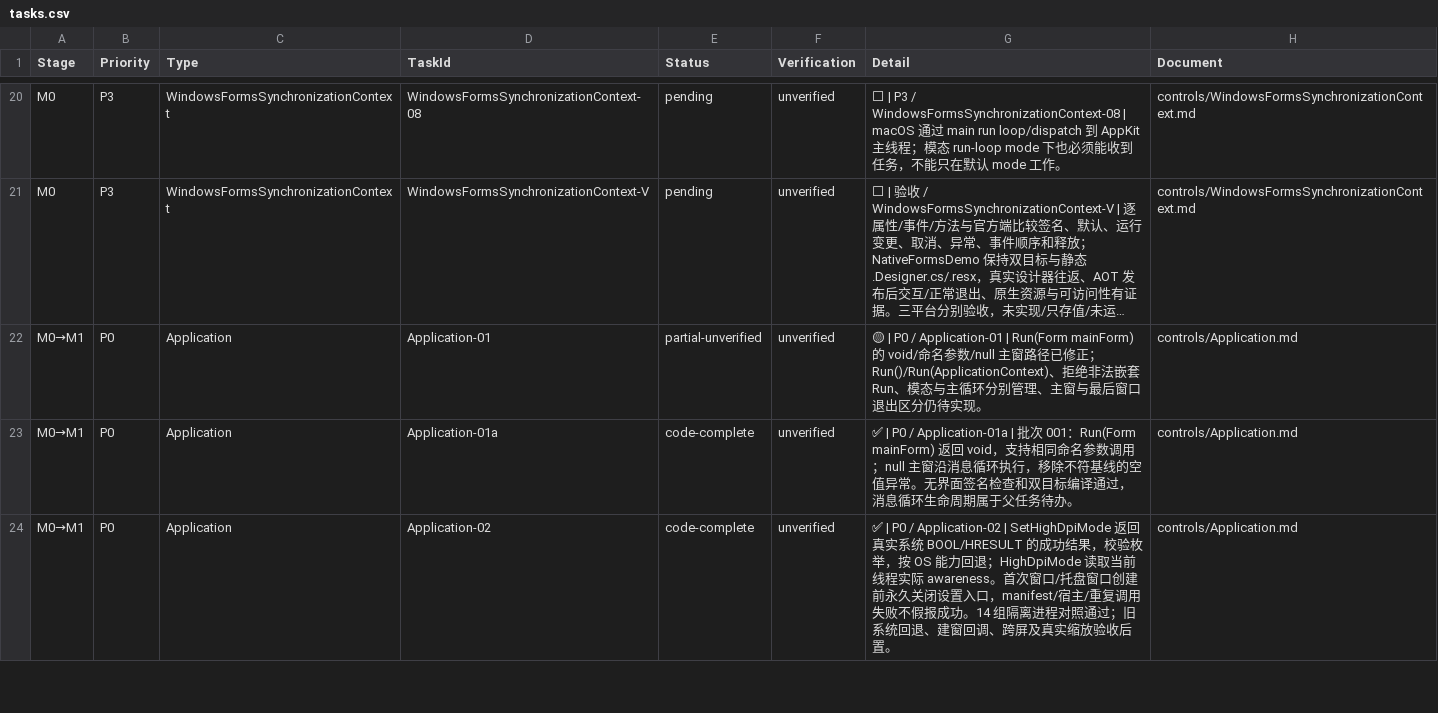
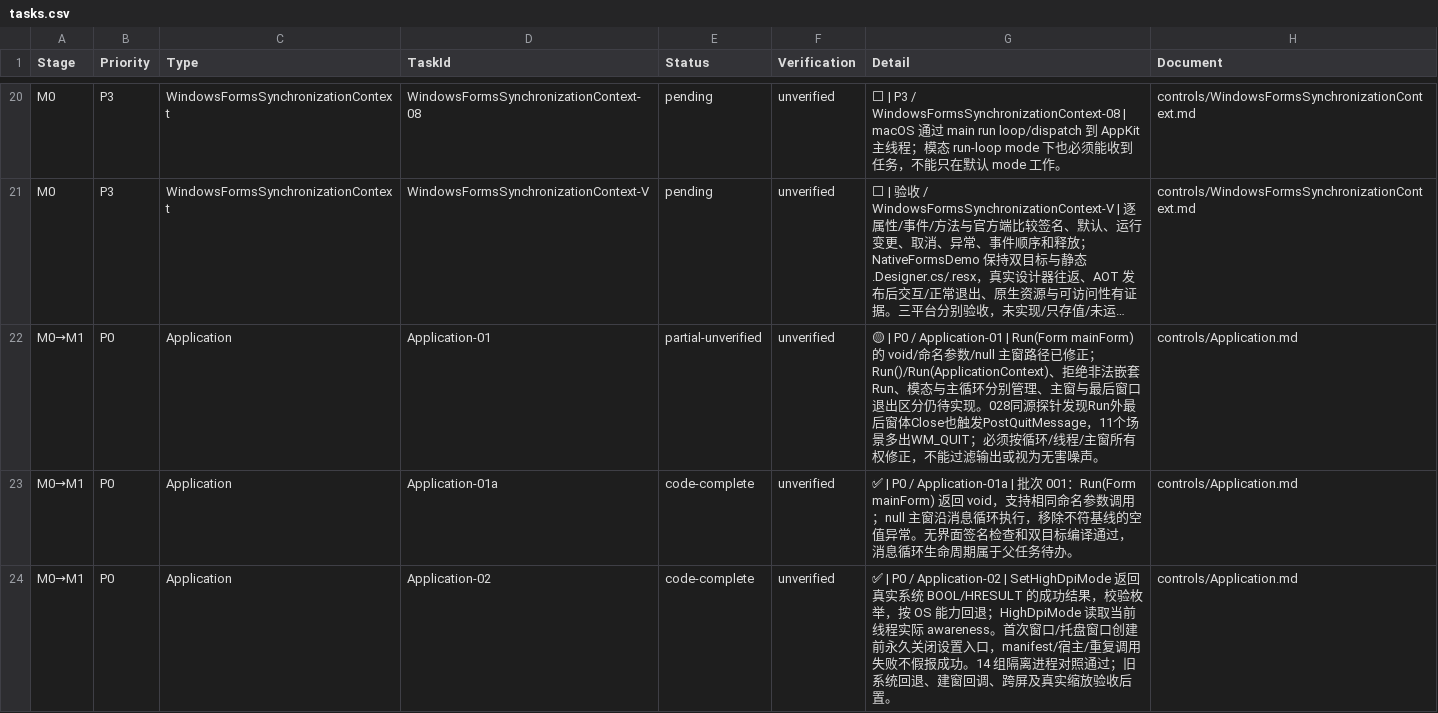
Before and after one commit to IoTSharp/Lumina, a CSV file: docs/roadmap/tasks.csv, drawn as a sheet; only a part is shown, gaps mark what is left out; long unchanged cells end in …; the diff covers the shown part only; the diff names each change by its address in the sheet, - before the commit and + after, or states it on an @@ line.

```diff
--- a/docs/roadmap/tasks.csv
+++ b/docs/roadmap/tasks.csv
-G22 (Detail): …待实现。
+G22 (Detail): …待实现。028同源探针发现Run外最后窗体Close也触发PostQuitMessage，11个场景多出WM_QUIT；必须按循环/线程/主窗所有权修正，不能过滤输出或视为无害噪声。
```
Also changed, not shown: 5 added rows and 14 edited cells elsewhere in this file, 59 other files.
